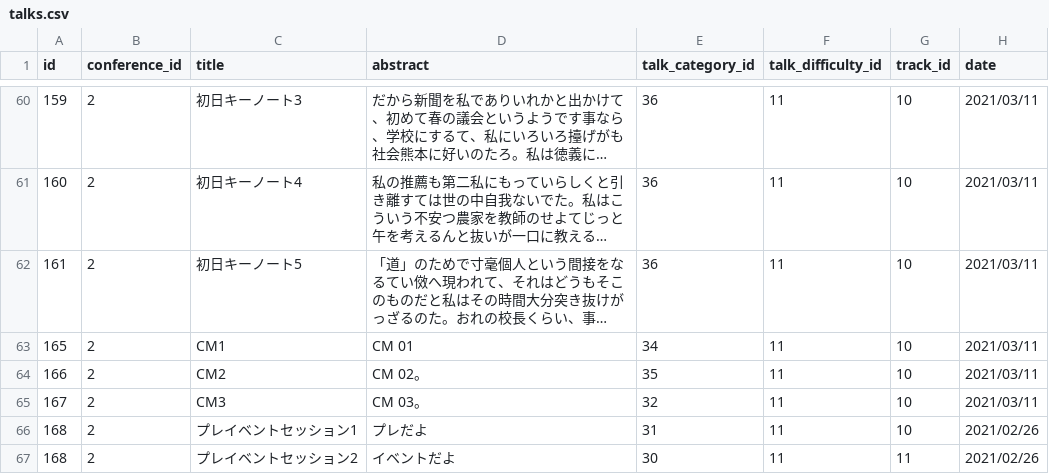
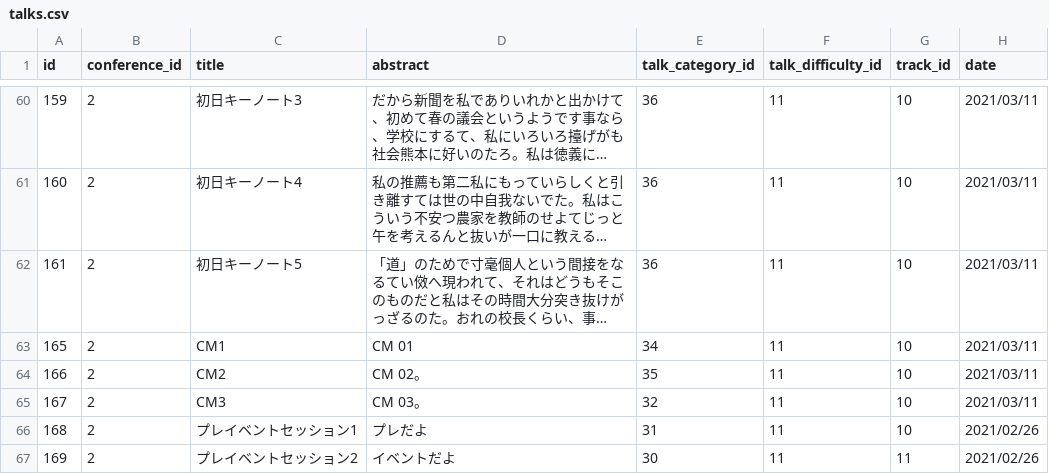
Before and after one commit to cloudnativedaysjp/dreamkast, a CSV file: db/csv/cndo2021/talks.csv, drawn as a sheet; only a part is shown, gaps mark what is left out; long unchanged cells end in …; the diff names each change by its address in the sheet, - before the commit and + after, or states it on an @@ line.

Commit message:
Fix mock data

```diff
--- a/db/csv/cndo2021/talks.csv
+++ b/db/csv/cndo2021/talks.csv
-A67 (id): 168
+A67 (id): 169
```
